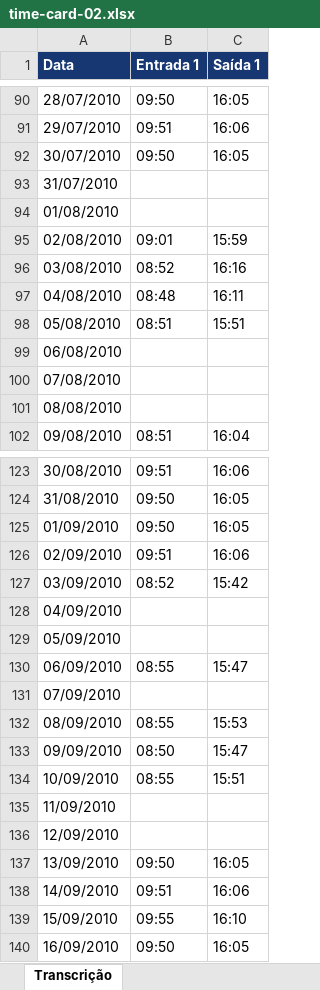
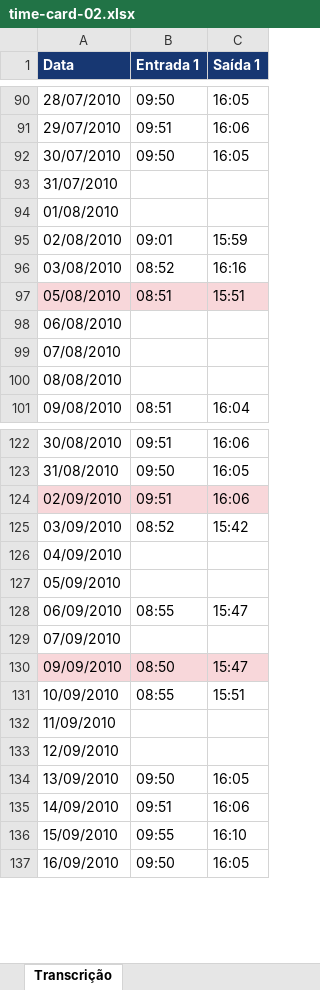
Before and after one commit to hatanaca/quick-filler-test, an Excel workbook: exemplos/output/time-card-02.xlsx, sheet Transcrição, drawn as a sheet; only a part is shown, gaps mark what is left out; values as stored, in another font and other column widths than the file's, no borders; removed rows and columns are numbered as before the commit, all else as after; the diff names each change by its address in the sheet, - before the commit and + after, or states it on an @@ line.

```diff
--- a/exemplos/output/time-card-02.xlsx (sheet Transcrição)
+++ b/exemplos/output/time-card-02.xlsx (sheet Transcrição)
-row 97: 04/08/2010 | 08:48 | 16:11
-A97:C97 fill: none
+A97:C97 fill: #F8D7DA
-row 125: 01/09/2010 | 09:50 | 16:05
-A124:C124 fill: none
+A124:C124 fill: #F8D7DA
-row 132: 08/09/2010 | 08:55 | 15:53
-A130:C130 fill: none
+A130:C130 fill: #F8D7DA
```
Also changed, not shown: exemplos/output/cartao-ponto-1.xlsx, exemplos/output/holerite-1.xlsx, 24 other files.
